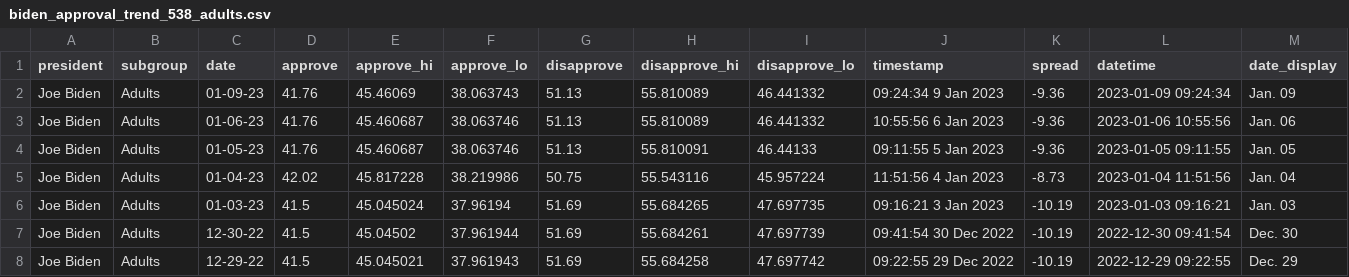
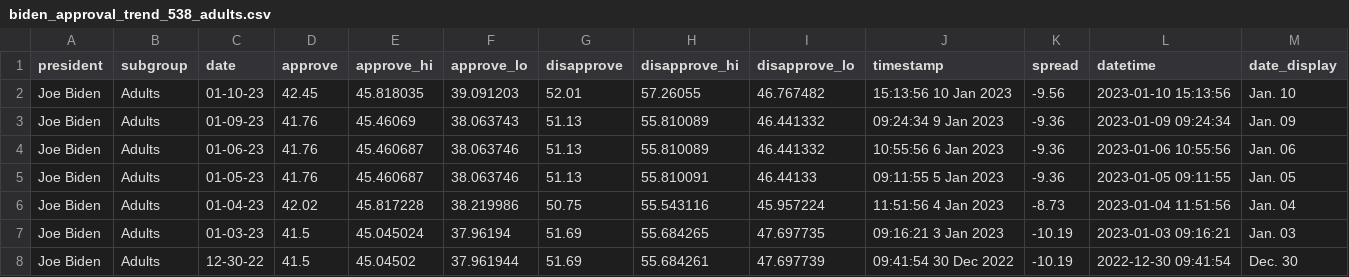
Before and after one commit to gridviz/biden-polls, a CSV file: data/processed/biden_approval_trend_538_adults.csv, drawn as a sheet; only a part is shown; the shorter side is filled out with more unchanged rows.

```diff
--- a/data/processed/biden_approval_trend_538_adults.csv
+++ b/data/processed/biden_approval_trend_538_adults.csv
@@ -1,2 +1,3 @@
 president,subgroup,date,approve,approve_hi,approve_lo,disapprove,disapprove_hi,disapprove_lo,timestamp,spread,datetime,date_display
+Joe Biden,Adults,01-10-23,42.45,45.818035,39.091203,52.01,57.26055,46.767482,15:13:56 10 Jan 2023,-9.56,2023-01-10 15:13:56,Jan. 10
 Joe Biden,Adults,01-09-23,41.76,45.46069,38.063743,51.13,55.810089,46.441332,09:24:34  9 Jan 2023,-9.36,2023-01-09 09:24:34,Jan. 09
```
Also changed, not shown: data/processed/biden_approval_trend_538_all_polls.csv, data/processed/biden_approval_trend_538_latest_adults.csv, 3 other files.
